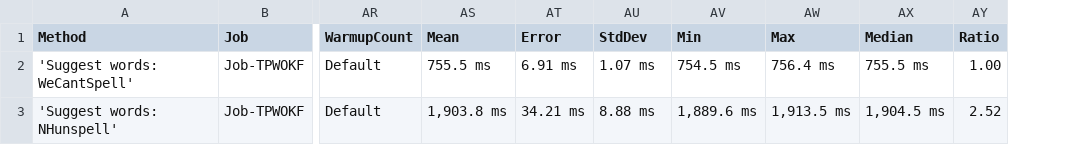
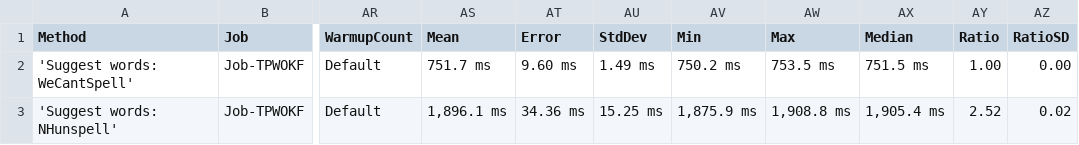
Before and after one commit to aarondandy/WeCantSpell.Hunspell, a CSV file: artifacts/bench/results/WeCantSpell.Hunspell.Benchmarks.NHunspell.Suites.SuggestEnUsSuite-report.csv, drawn as a sheet; only a part is shown, gaps mark what is left out; the diff names each change by its address in the sheet, - before the commit and + after, or states it on an @@ line.

```diff
--- a/artifacts/bench/results/WeCantSpell.Hunspell.Benchmarks.NHunspell.Suites.SuggestEnUsSuite-report.csv
+++ b/artifacts/bench/results/WeCantSpell.Hunspell.Benchmarks.NHunspell.Suites.SuggestEnUsSuite-report.csv
+column AZ (RatioSD), rows 2-3: 0.00 | 0.02
-AS2 (Mean): 755.5 ms
+AS2 (Mean): 751.7 ms
-AT2 (Error): 6.91 ms
+AT2 (Error): 9.60 ms
-AU2 (StdDev): 1.07 ms
+AU2 (StdDev): 1.49 ms
-AV2 (Min): 754.5 ms
+AV2 (Min): 750.2 ms
-AW2 (Max): 756.4 ms
+AW2 (Max): 753.5 ms
-AX2 (Median): 755.5 ms
+AX2 (Median): 751.5 ms
-AS3 (Mean): 1,903.8 ms
+AS3 (Mean): 1,896.1 ms
-AT3 (Error): 34.21 ms
+AT3 (Error): 34.36 ms
-AU3 (StdDev): 8.88 ms
+AU3 (StdDev): 15.25 ms
-AV3 (Min): 1,889.6 ms
+AV3 (Min): 1,875.9 ms
-AW3 (Max): 1,913.5 ms
+AW3 (Max): 1,908.8 ms
-AX3 (Median): 1,904.5 ms
+AX3 (Median): 1,905.4 ms
```
Also changed, not shown: artifacts/bench/results/WeCantSpell.Hunspell.Benchmarks.NHunspell.Suites.CheckEnUsSuite-report.csv, artifacts/bench/results/WeCantSpell.Hunspell.Benchmarks.Suites.CheckEnUsSuite-report.csv, 11 other files.
